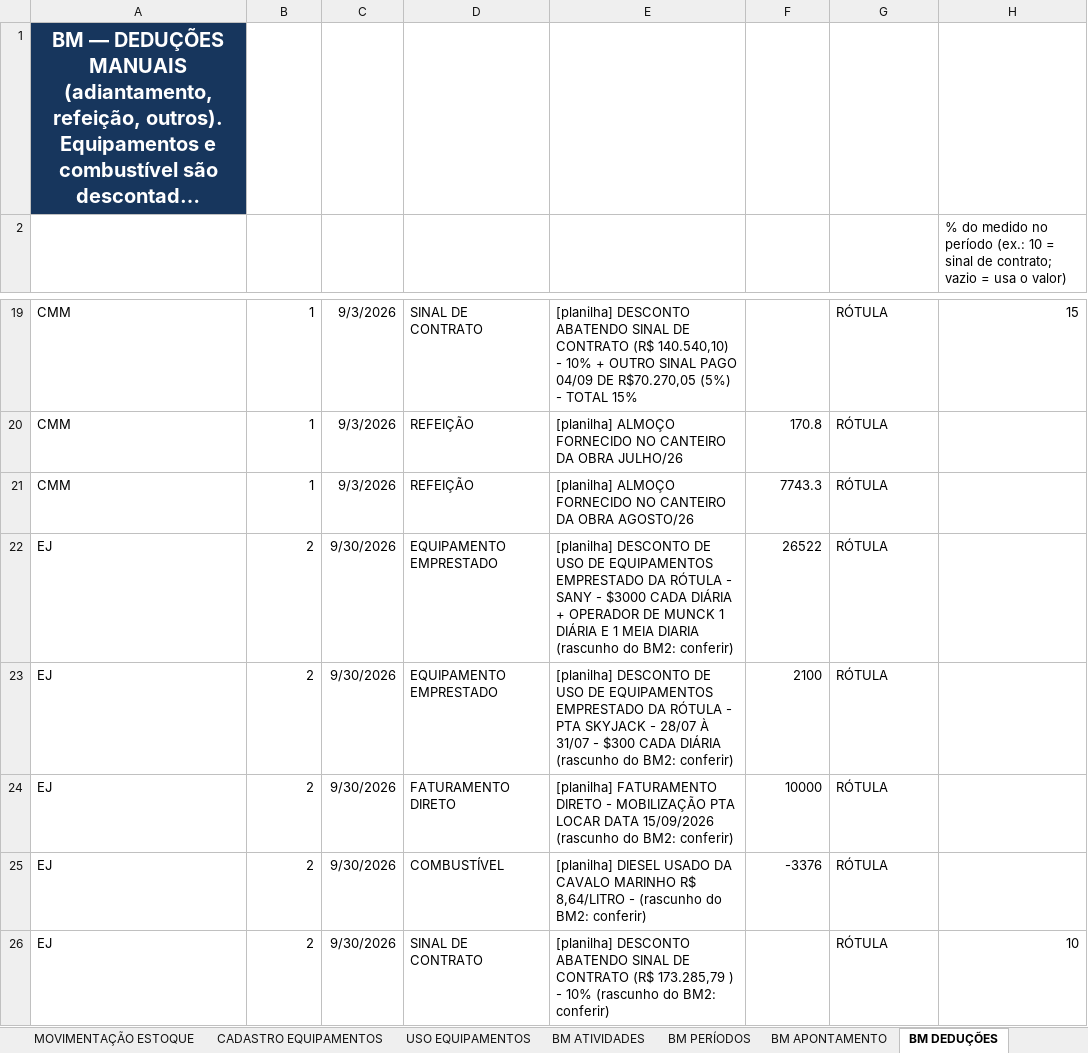
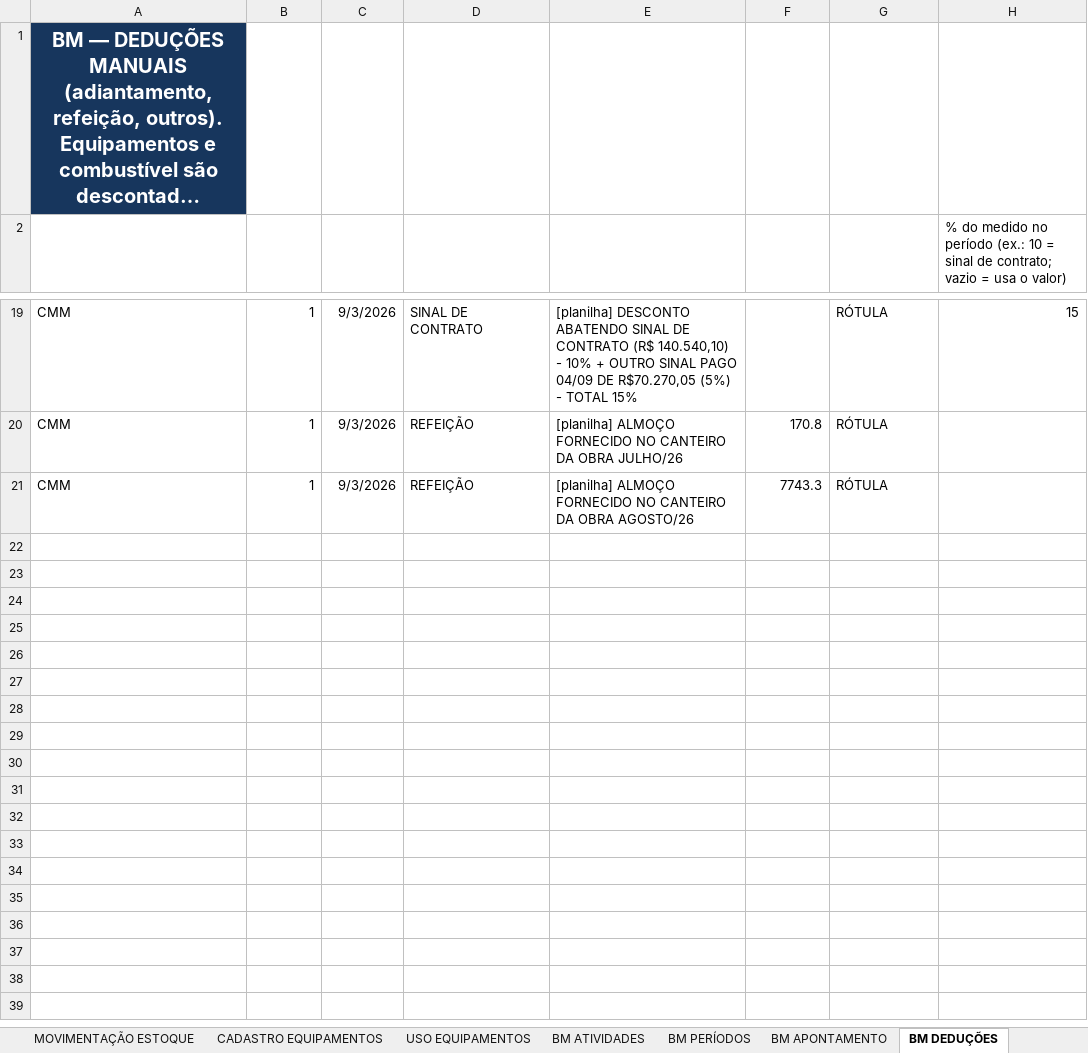
Before and after one commit to xpfelipe258/pasta-claude, an Excel workbook: PLANO_DE_PRODUCAO_198_POR_EMPRESA_V3.xlsm, sheet BM DEDUÇÕES, drawn as a sheet; only a part is shown, gaps mark what is left out; long unchanged cells end in …; values as stored, in another font and other column widths than the file's, no borders; the diff names each change by its address in the sheet, - before the commit and + after, or states it on an @@ line.

```diff
--- a/PLANO_DE_PRODUCAO_198_POR_EMPRESA_V3.xlsm (sheet BM DEDUÇÕES)
+++ b/PLANO_DE_PRODUCAO_198_POR_EMPRESA_V3.xlsm (sheet BM DEDUÇÕES)
-row 22: EJ | 2 | 9/30/2026 | EQUIPAMENTO EMPRESTADO | [planilha] DESCONTO DE USO DE EQUIPAMENTOS EMPRESTADO DA RÓTULA - SANY - $3000 CADA DIÁRIA + OPERADOR DE MUNCK 1 DIÁRIA E 1 MEIA DIARIA (rascunho do BM2: conferir) | 26522 | RÓTULA
-row 23: EJ | 2 | 9/30/2026 | EQUIPAMENTO EMPRESTADO | [planilha] DESCONTO DE USO DE EQUIPAMENTOS EMPRESTADO DA RÓTULA - PTA SKYJACK - 28/07 À 31/07 - $300 CADA DIÁRIA (rascunho do BM2: conferir) | 2100 | RÓTULA
-row 24: EJ | 2 | 9/30/2026 | FATURAMENTO DIRETO | [planilha] FATURAMENTO DIRETO - MOBILIZAÇÃO PTA LOCAR DATA 15/09/2026 (rascunho do BM2: conferir) | 10000 | RÓTULA
-row 25: EJ | 2 | 9/30/2026 | COMBUSTÍVEL | [planilha] DIESEL USADO DA CAVALO MARINHO R$ 8,64/LITRO - (rascunho do BM2: conferir) | -3376 | RÓTULA
-row 26: EJ | 2 | 9/30/2026 | SINAL DE CONTRATO | [planilha] DESCONTO ABATENDO SINAL DE CONTRATO (R$ 173.285,79 ) - 10% (rascunho do BM2: conferir) |  | RÓTULA | 10
```
Also changed, not shown: sheet BM FECHAMENTO, 8 other files.
